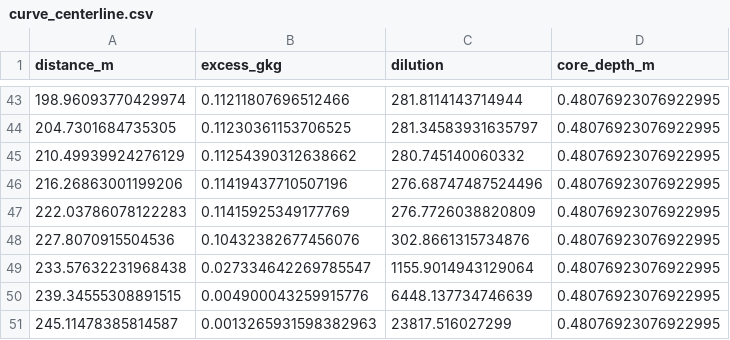
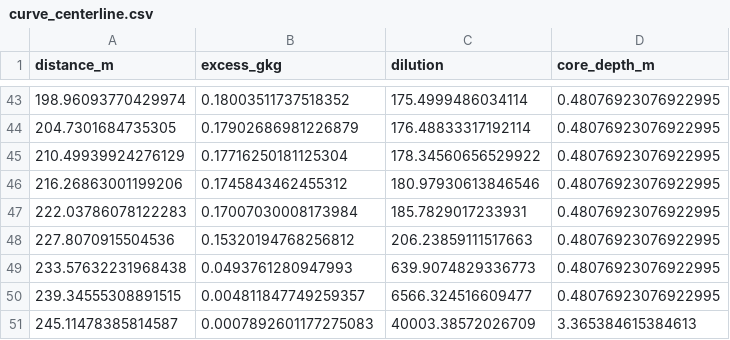
Before and after one commit to samuelakosaonyejekwe/brine-analysis-sam, a CSV file: case_study/outputs/curve_centerline.csv, drawn as a sheet; only a part is shown, gaps mark what is left out; the diff covers the shown part only.

```diff
--- a/case_study/outputs/curve_centerline.csv
+++ b/case_study/outputs/curve_centerline.csv
@@ -43,9 +43,9 @@ distance_m,excess_gkg,dilution,core_depth_m
-198.96093770429974,0.11211807696512466,281.8114143714944,0.48076923076922995
-204.7301684735305,0.11230361153706525,281.34583931635797,0.48076923076922995
-210.49939924276129,0.11254390312638662,280.745140060332,0.48076923076922995
-216.26863001199206,0.11419437710507196,276.68747487524496,0.48076923076922995
-222.03786078122283,0.11415925349177769,276.7726038820809,0.48076923076922995
-227.8070915504536,0.10432382677456076,302.8661315734876,0.48076923076922995
-233.57632231968438,0.027334642269785547,1155.9014943129064,0.48076923076922995
-239.34555308891515,0.004900043259915776,6448.137734746639,0.48076923076922995
-245.11478385814587,0.0013265931598382963,23817.516027299,0.48076923076922995
+198.96093770429974,0.18003511737518352,175.4999486034114,0.48076923076922995
+204.7301684735305,0.17902686981226879,176.48833317192114,0.48076923076922995
+210.49939924276129,0.17716250181125304,178.34560656529922,0.48076923076922995
+216.26863001199206,0.1745843462455312,180.97930613846546,0.48076923076922995
+222.03786078122283,0.17007030008173984,185.7829017233931,0.48076923076922995
+227.8070915504536,0.15320194768256812,206.23859111517663,0.48076923076922995
+233.57632231968438,0.0493761280947993,639.9074829336773,0.48076923076922995
+239.34555308891515,0.004811847749259357,6566.324516609477,0.48076923076922995
+245.11478385814587,0.0007892601177275083,40003.38572026709,3.365384615384613
```
Also changed, not shown: 99 edited cells elsewhere in this file, case_study/outputs/curve_vertical_profile.csv, case_study/outputs/metrics_timeseries.csv, 12 other files.
